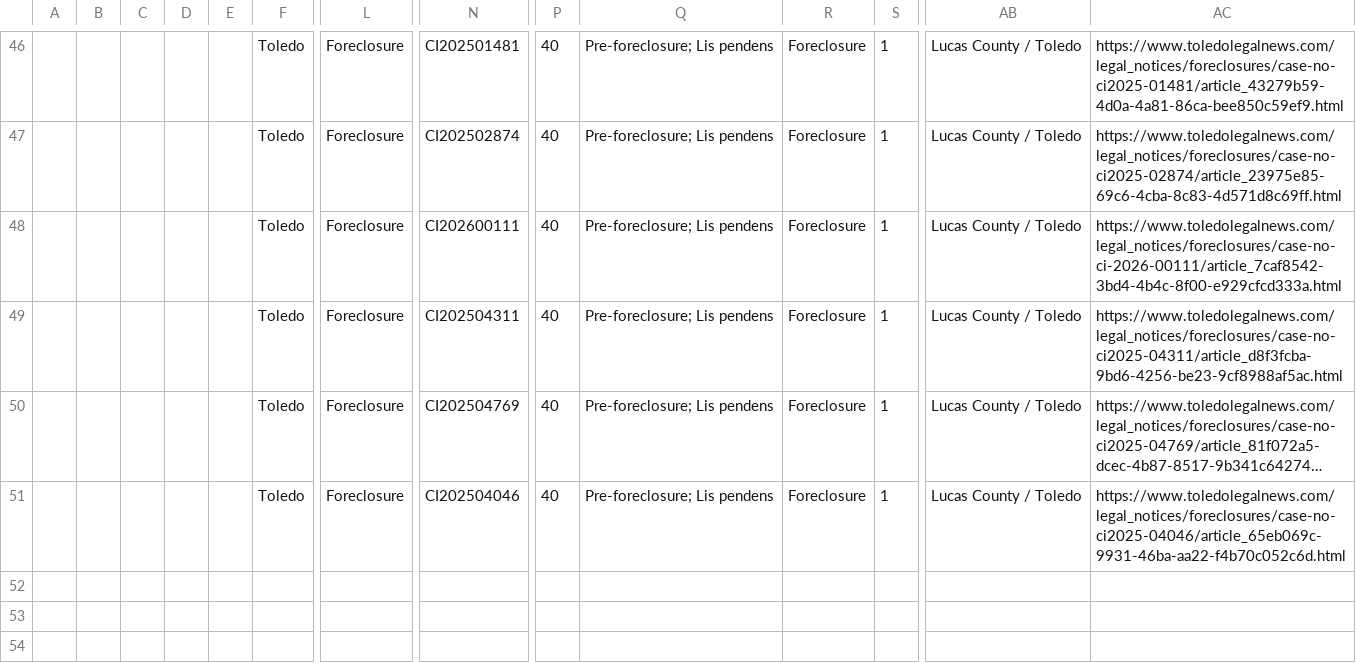
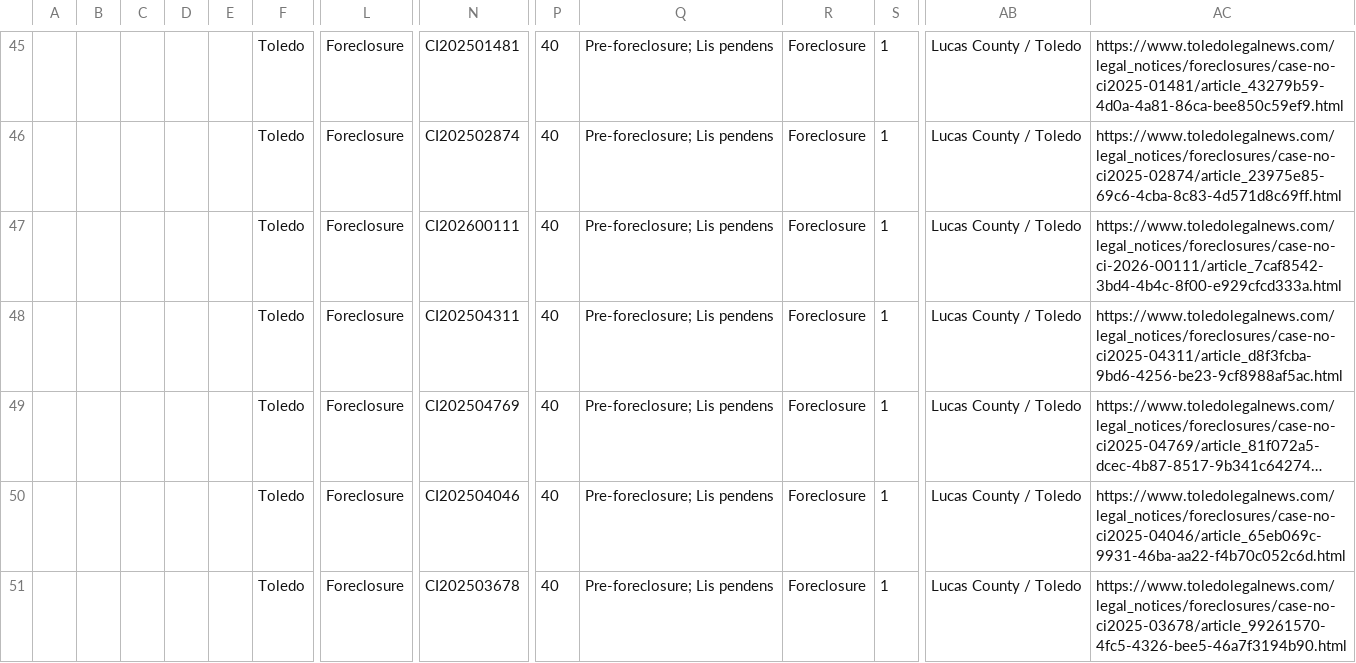
Before and after one commit to 208-ndo/lucas-county-scraper, a CSV file: data/ghl_export.csv, drawn as a sheet; only a part is shown, gaps mark what is left out; long unchanged cells end in …; rows hold the shown columns only; the diff covers the shown part only; the diff names each change by its address in the sheet, - before the commit and + after, or states it on an @@ line.

```diff
--- a/data/ghl_export.csv
+++ b/data/ghl_export.csv
+row 51:  |  |  |  |  | Toledo | Foreclosure | CI202503678 | 40 | Pre-foreclosure; Lis pendens | Foreclosure | 1 | Lucas County / Toledo | https://www.toledolegalnews.com/legal_notices/foreclosures/case-no-ci2025-03678/article_99261570-4fc5-4326-bee5-46a7f3194b90.html
```
Also changed, not shown: 7 added rows and 8 removed rows elsewhere in this file, data/records.enriched.csv, 36 other files.
